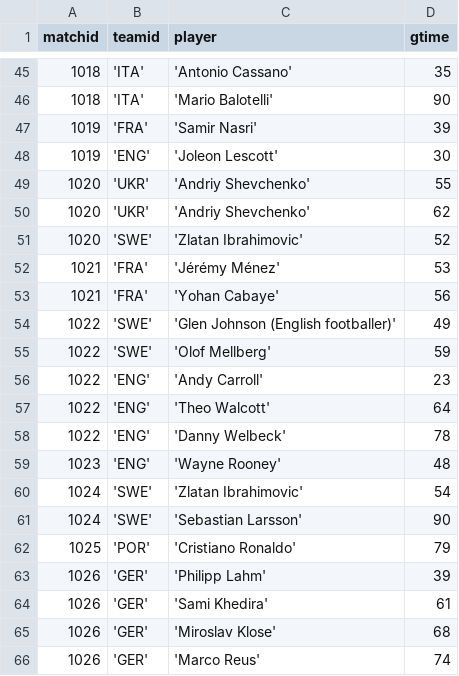
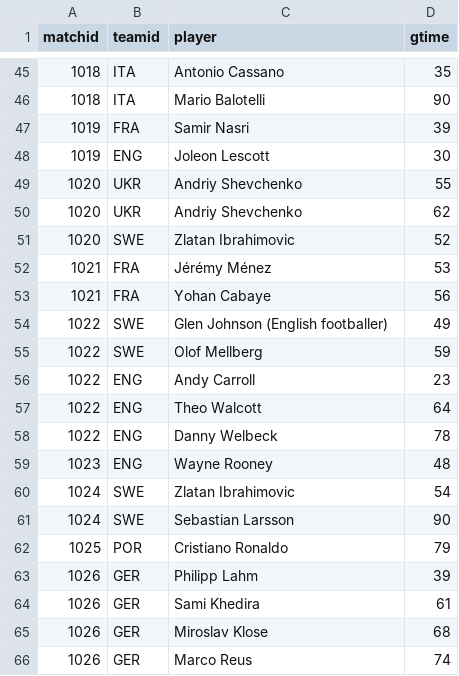
Before and after one commit to sumant-28/dplyr-and-SQL, a CSV file: goal.csv, drawn as a sheet; only a part is shown, gaps mark what is left out; the diff covers the shown part only.

```diff
--- a/goal.csv
+++ b/goal.csv
@@ -45,22 +45,22 @@ matchid,teamid,player,gtime
-1018,'ITA','Antonio Cassano',35
-1018,'ITA','Mario Balotelli',90
-1019,'FRA','Samir Nasri',39
-1019,'ENG','Joleon Lescott',30
-1020,'UKR','Andriy Shevchenko',55
-1020,'UKR','Andriy Shevchenko',62
-1020,'SWE','Zlatan Ibrahimovic',52
-1021,'FRA','Jérémy Ménez',53
-1021,'FRA','Yohan Cabaye',56
-1022,'SWE','Glen Johnson (English footballer)',49
-1022,'SWE','Olof Mellberg',59
-1022,'ENG','Andy Carroll',23
-1022,'ENG','Theo Walcott',64
-1022,'ENG','Danny Welbeck',78
-1023,'ENG','Wayne Rooney',48
-1024,'SWE','Zlatan Ibrahimovic',54
-1024,'SWE','Sebastian Larsson',90
-1025,'POR','Cristiano Ronaldo',79
-1026,'GER','Philipp Lahm',39
-1026,'GER','Sami Khedira',61
-1026,'GER','Miroslav Klose',68
-1026,'GER','Marco Reus',74
+1018,ITA,Antonio Cassano,35
+1018,ITA,Mario Balotelli,90
+1019,FRA,Samir Nasri,39
+1019,ENG,Joleon Lescott,30
+1020,UKR,Andriy Shevchenko,55
+1020,UKR,Andriy Shevchenko,62
+1020,SWE,Zlatan Ibrahimovic,52
+1021,FRA,Jérémy Ménez,53
+1021,FRA,Yohan Cabaye,56
+1022,SWE,Glen Johnson (English footballer),49
+1022,SWE,Olof Mellberg,59
+1022,ENG,Andy Carroll,23
+1022,ENG,Theo Walcott,64
+1022,ENG,Danny Welbeck,78
+1023,ENG,Wayne Rooney,48
+1024,SWE,Zlatan Ibrahimovic,54
+1024,SWE,Sebastian Larsson,90
+1025,POR,Cristiano Ronaldo,79
+1026,GER,Philipp Lahm,39
+1026,GER,Sami Khedira,61
+1026,GER,Miroslav Klose,68
+1026,GER,Marco Reus,74
```
Also changed, not shown: 108 edited cells elsewhere in this file, eteam.csv, game.csv.
